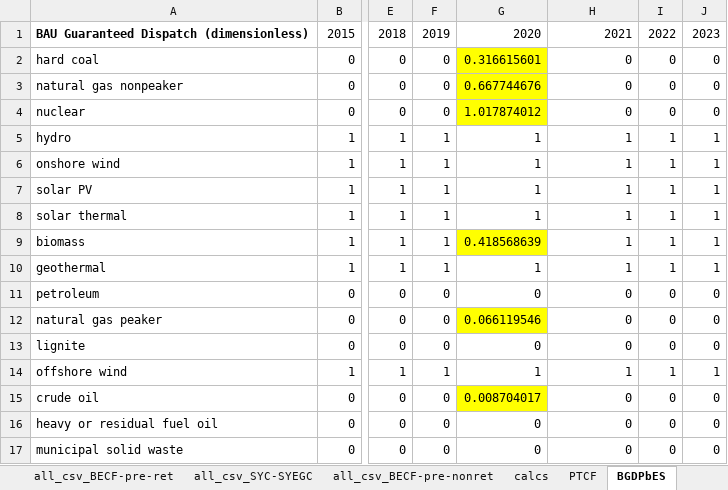
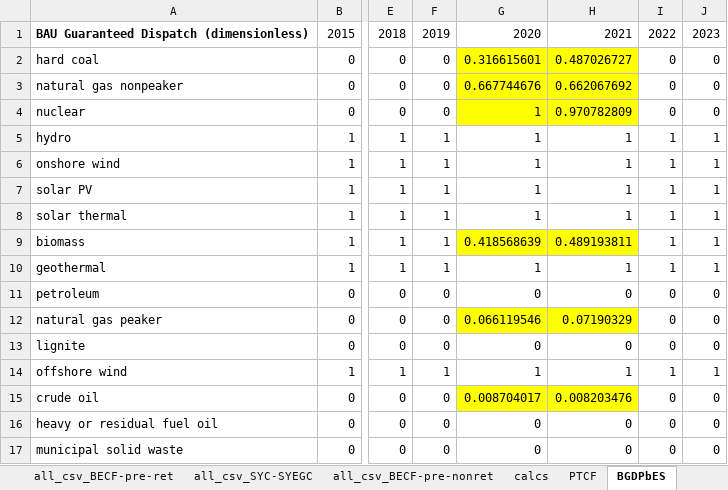
Before and after one commit to EnergyInnovation/eps-florida, an Excel workbook: InputData/elec/BGDPbES/BAU Guaranteed Dispatch Perc by Elec Source.xlsx, sheet BGDPbES, drawn as a sheet; only a part is shown, gaps mark what is left out; values as stored, in another font and other column widths than the file's, no borders; the diff names each change by its address in the sheet, - before the commit and + after, or states it on an @@ line.

```diff
--- a/InputData/elec/BGDPbES/BAU Guaranteed Dispatch Perc by Elec Source.xlsx (sheet BGDPbES)
+++ b/InputData/elec/BGDPbES/BAU Guaranteed Dispatch Perc by Elec Source.xlsx (sheet BGDPbES)
-H2: 0
+H2: 0.487026727
-H2:H4 fill: none
+H2:H4 fill: #FFFF00
-H3: 0
+H3: 0.662067692
-G4: 1.017874012
+G4: 1
-H4: 0
+H4: 0.970782809
-H9: 1
+H9: 0.489193811
-H9 fill: none
+H9 fill: #FFFF00
-H12: 0
+H12: 0.07190329
-H12 fill: none
+H12 fill: #FFFF00
-H15: 0
+H15: 0.008203476
-H15 fill: none
+H15 fill: #FFFF00
```
Also changed, not shown: sheet all_csv_BECF-pre-ret, sheet calcs, sheet About, formulas that keep their value, 4 other files.
